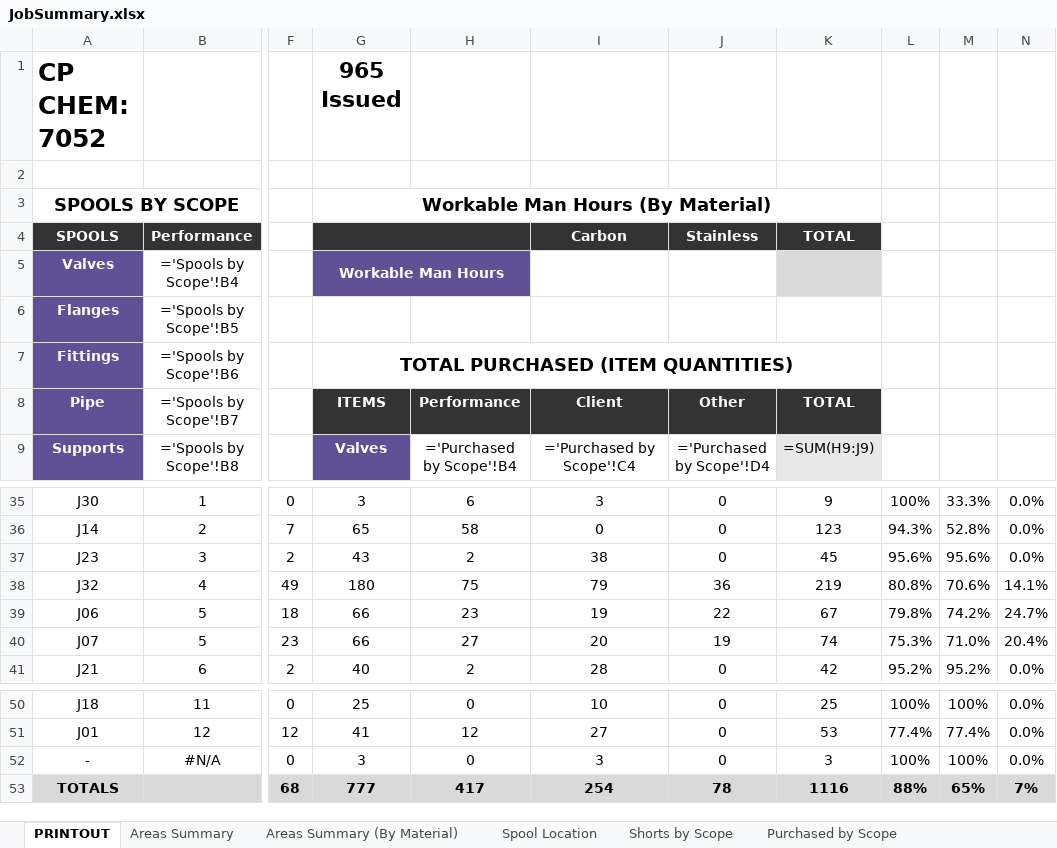
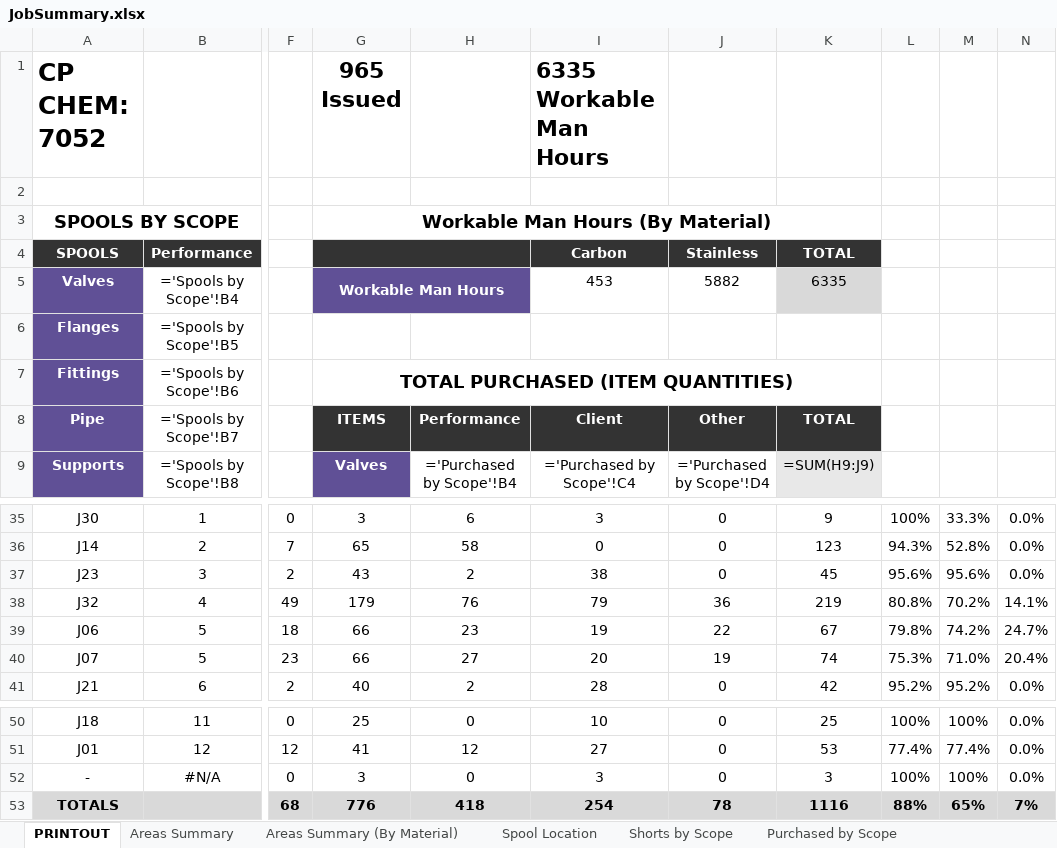
Before and after one commit to kmccun2/react-redux-template, an Excel workbook: database/7052/JobSummary.xlsx, sheet PRINTOUT, drawn as a sheet; only a part is shown, gaps mark what is left out; values as stored, in another font and other column widths than the file's, no borders; formulas without a stored value are shown as written; charts and pictures not drawn; the diff names each change by its address in the sheet, - before the commit and + after, or states it on an @@ line.

```diff
--- a/database/7052/JobSummary.xlsx (sheet PRINTOUT)
+++ b/database/7052/JobSummary.xlsx (sheet PRINTOUT)
-I1: (empty)
+I1: 6335 Workable Man Hours
-I5: (empty)
+I5: 453
-J5: (empty)
+J5: 5882
-K5: (empty)
+K5: 6335
-G38: 180
+G38: 179
-H38: 75
+H38: 76
-M38: 70.6%
+M38: 70.2%
-G53: 777
+G53: 776
-H53: 417
+H53: 418
```
Also changed, not shown: sheet Discrepancies, sheet Areas Summary, sheet Areas Summary (By Material), sheet Spool Location, 46 other files.
